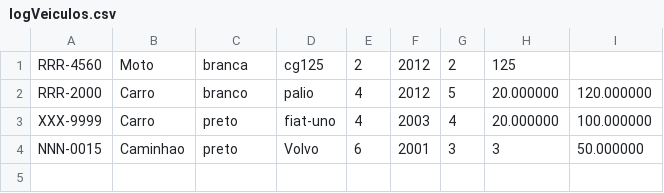
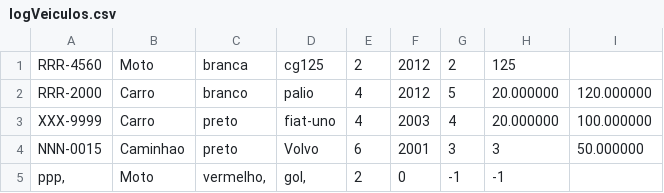
Before and after one commit to PedroSenaCabral/Estacionamento, a CSV file: files/logVeiculos.csv, drawn as a sheet; the diff names each change by its address in the sheet, - before the commit and + after, or states it on an @@ line.

```diff
--- a/files/logVeiculos.csv
+++ b/files/logVeiculos.csv
+row 5: ppp, | Moto | vermelho, | gol, | 2 | 0 | -1 | -1
```
Also changed, not shown: files/logOcorrencias.csv, 17 other files.
